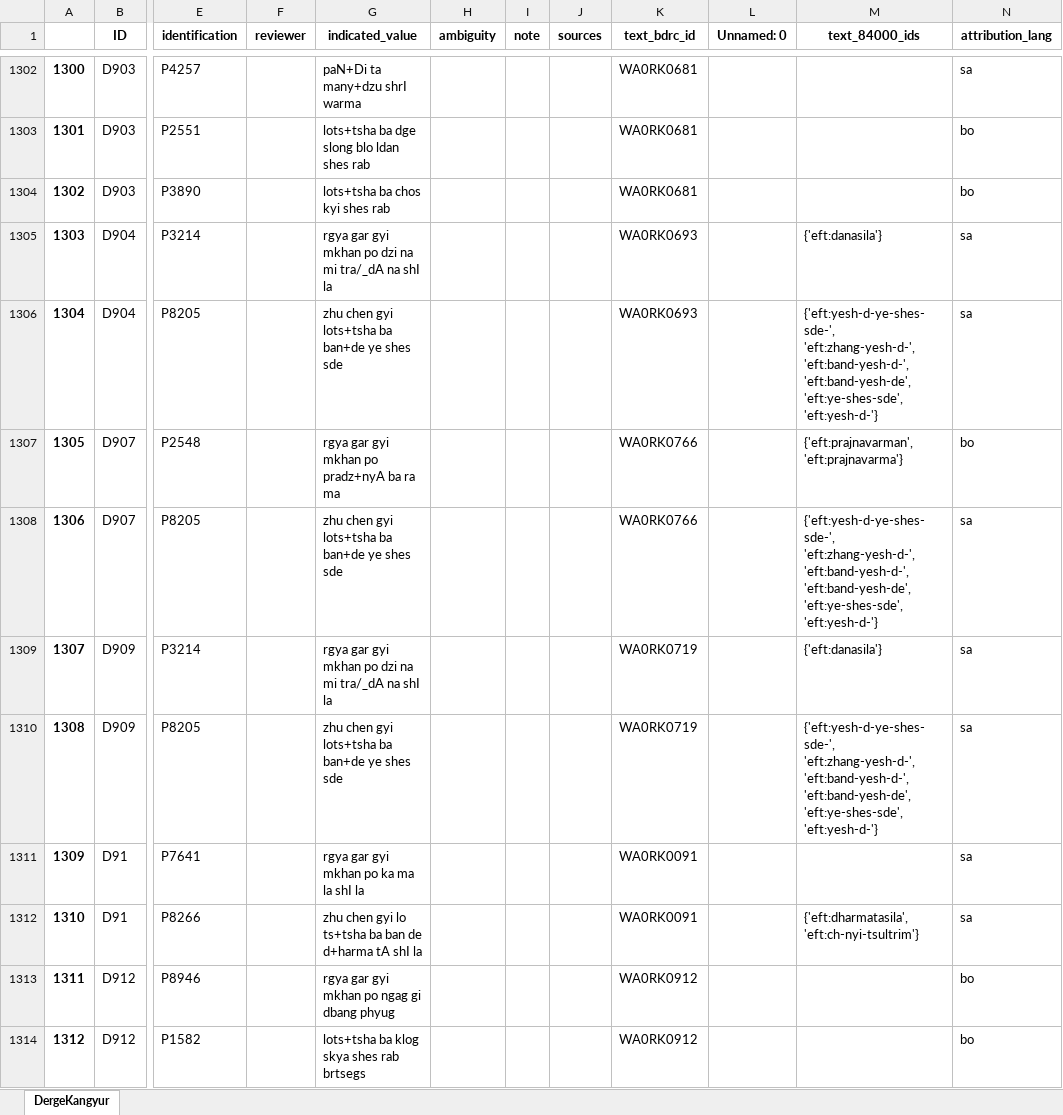
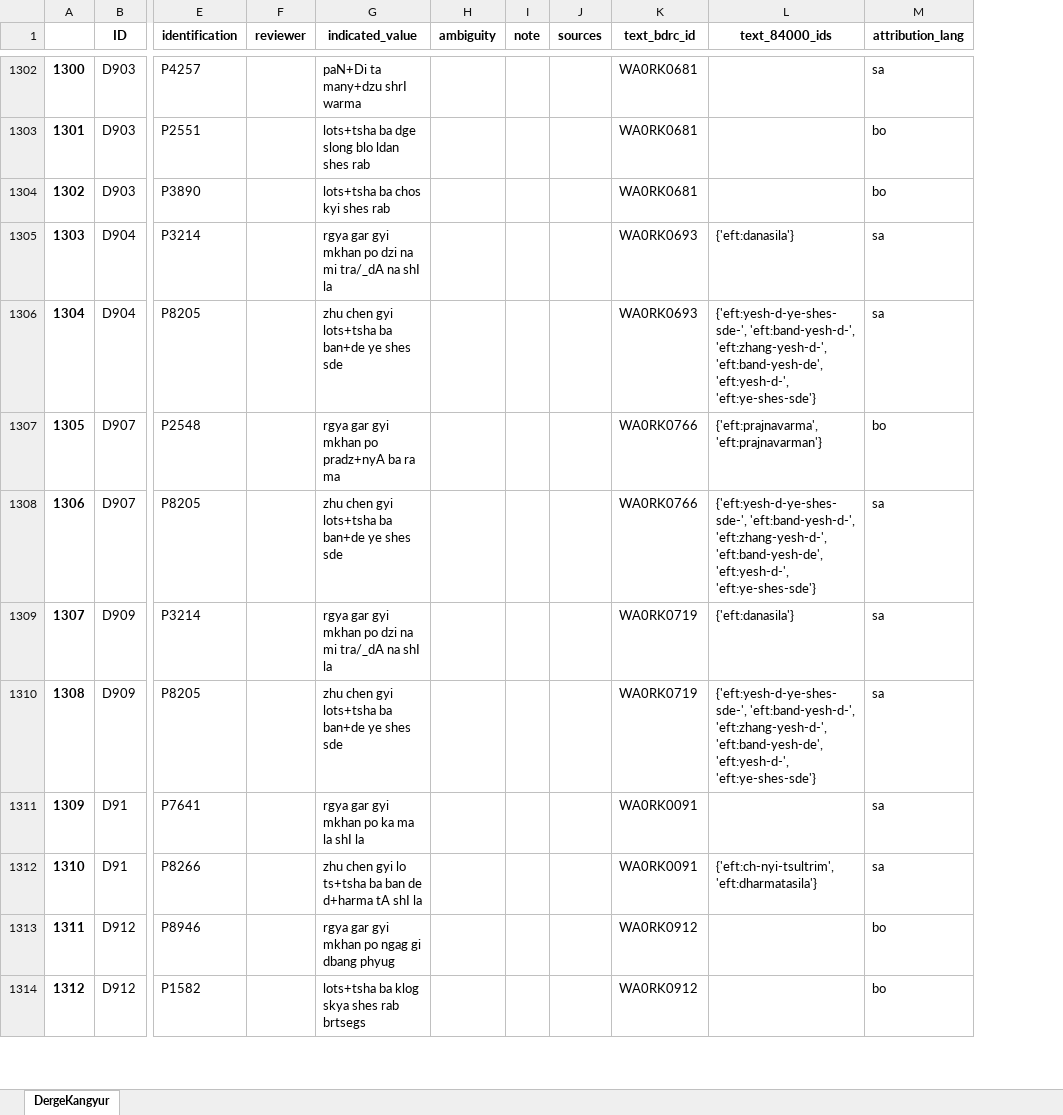
Before and after one commit to wkdewey/xml-parsing, an Excel workbook: WD_BDRC_data.xlsx, sheet DergeKangyur, drawn as a sheet; only a part is shown, gaps mark what is left out; values as stored, in another font and other column widths than the file's, no borders; removed rows and columns are numbered as before the commit, all else as after; the diff covers the shown part only; the diff names each change by its address in the sheet, - before the commit and + after, or states it on an @@ line.

Commit message:
find and add missing entries programatically

```diff
--- a/WD_BDRC_data.xlsx (sheet DergeKangyur)
+++ b/WD_BDRC_data.xlsx (sheet DergeKangyur)
-column L (Unnamed: 0), empty
-L1306 (text_84000_ids): {'eft:yesh-d-ye-shes-sde-', 'eft:zhang-yesh-d-', 'eft:band-yesh-d-', 'eft:band-yesh-de', 'eft:ye-shes-sde', 'eft:yesh-d-'}
+L1306 (text_84000_ids): {'eft:yesh-d-ye-shes-sde-', 'eft:band-yesh-d-', 'eft:zhang-yesh-d-', 'eft:band-yesh-de', 'eft:yesh-d-', 'eft:ye-shes-sde'}
-L1307 (text_84000_ids): {'eft:prajnavarman', 'eft:prajnavarma'}
+L1307 (text_84000_ids): {'eft:prajnavarma', 'eft:prajnavarman'}
-L1308 (text_84000_ids): {'eft:yesh-d-ye-shes-sde-', 'eft:zhang-yesh-d-', 'eft:band-yesh-d-', 'eft:band-yesh-de', 'eft:ye-shes-sde', 'eft:yesh-d-'}
+L1308 (text_84000_ids): {'eft:yesh-d-ye-shes-sde-', 'eft:band-yesh-d-', 'eft:zhang-yesh-d-', 'eft:band-yesh-de', 'eft:yesh-d-', 'eft:ye-shes-sde'}
-L1310 (text_84000_ids): {'eft:yesh-d-ye-shes-sde-', 'eft:zhang-yesh-d-', 'eft:band-yesh-d-', 'eft:band-yesh-de', 'eft:ye-shes-sde', 'eft:yesh-d-'}
+L1310 (text_84000_ids): {'eft:yesh-d-ye-shes-sde-', 'eft:band-yesh-d-', 'eft:zhang-yesh-d-', 'eft:band-yesh-de', 'eft:yesh-d-', 'eft:ye-shes-sde'}
-L1312 (text_84000_ids): {'eft:dharmatasila', 'eft:ch-nyi-tsultrim'}
+L1312 (text_84000_ids): {'eft:ch-nyi-tsultrim', 'eft:dharmatasila'}
```
Also changed, not shown: 29 added rows, 661 edited cells and row numbers in column A elsewhere in this sheet, all_person_matches.xlsx, data-export/ATII - Tentative template.xlsx, 5 other files.
